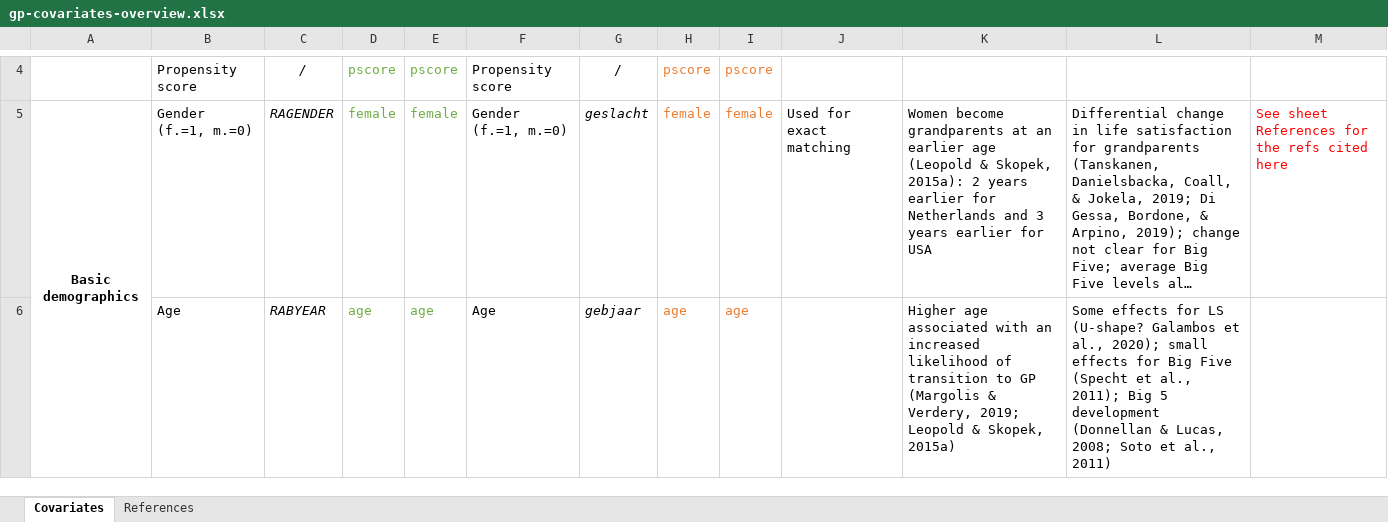
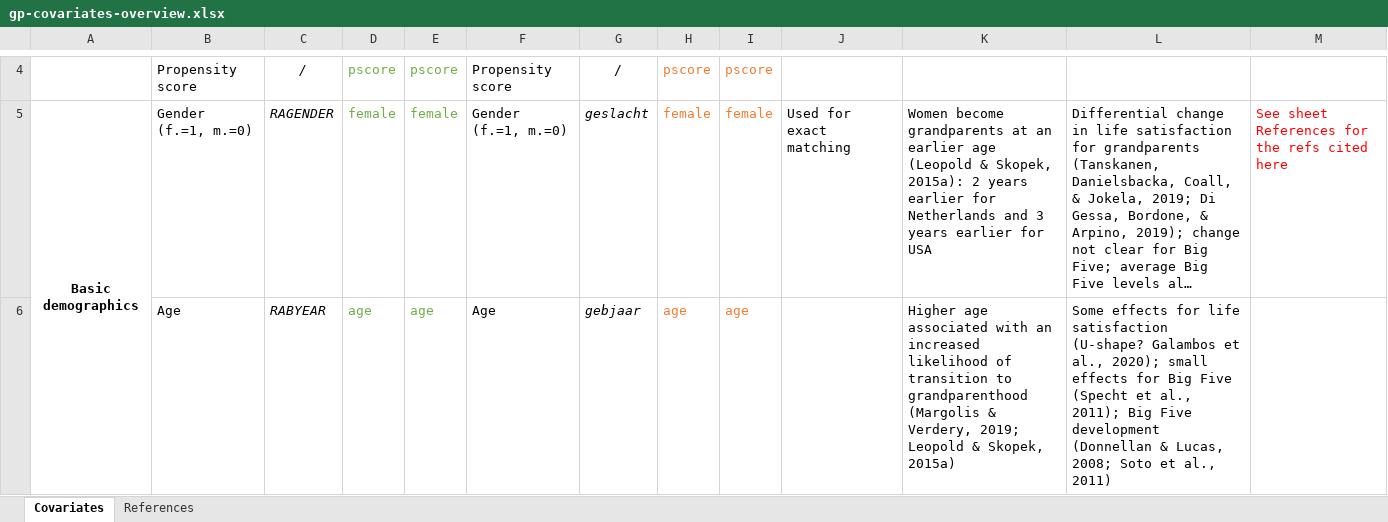
Before and after one commit to mdkraemer/gp-personality, an Excel workbook: gp-covariates-overview.xlsx, sheet Covariates, drawn as a sheet; only a part is shown, gaps mark what is left out; long unchanged cells end in …; values as stored, in another font and other column widths than the file's, no borders; the diff covers the shown part only; the diff names each change by its address in the sheet, - before the commit and + after, or states it on an @@ line.

```diff
--- a/gp-covariates-overview.xlsx (sheet Covariates)
+++ b/gp-covariates-overview.xlsx (sheet Covariates)
-K6: …transition to GP (Margolis &…
+K6: …transition to grandparenthood (Margolis &…
-L6: …effects for LS (U-shape? Galambos et al., 2020); small effects for Big Five (Specht et al., 2011); Big 5 development (Donnellan…
+L6: …effects for life satisfaction (U-shape? Galambos et al., 2020); small effects for Big Five (Specht et al., 2011); Big Five development (Donnellan…
```
Also changed, not shown: 1 edited cell elsewhere in this sheet, 6 other files.
